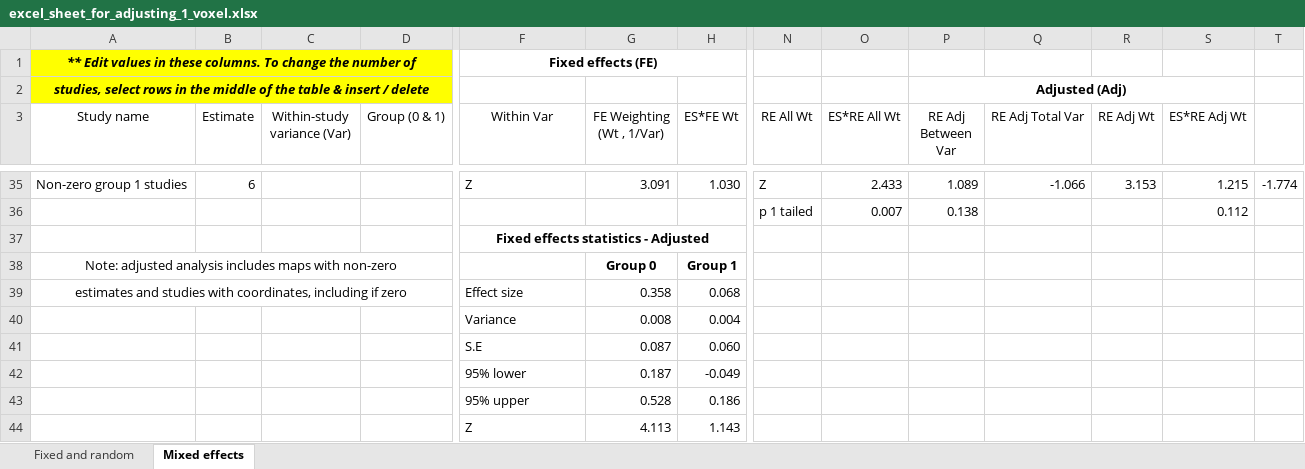
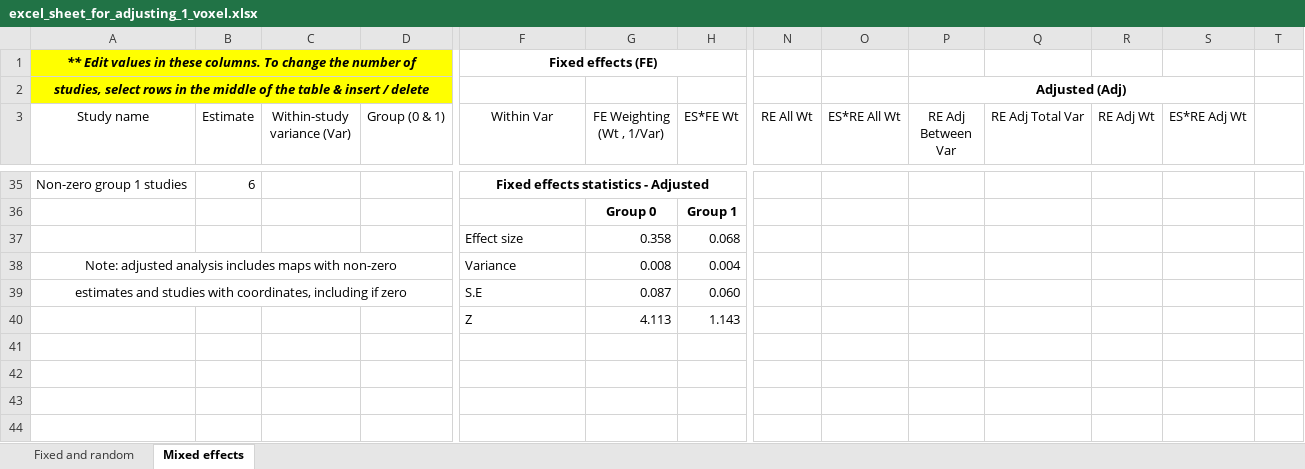
Before and after one commit to jocutler/adjusting-dropout-fMRI-meta, an Excel workbook: excel_sheet_for_adjusting_1_voxel.xlsx, sheet Mixed effects, drawn as a sheet; only a part is shown, gaps mark what is left out; values as stored, in another font and other column widths than the file's, no borders; removed rows and columns are numbered as before the commit, all else as after; rows hold the shown columns only; the diff covers the shown part only; the diff names each change by its address in the sheet, - before the commit and + after, or states it on an @@ line.

Commit message:
Edit file via upload
Removed reference to p-values or confidence intervals as z-scores from this analysis do not follow a normal distribution.

```diff
--- a/excel_sheet_for_adjusting_1_voxel.xlsx (sheet Mixed effects)
+++ b/excel_sheet_for_adjusting_1_voxel.xlsx (sheet Mixed effects)
-F35 (Within Var): Z
+F35 (Within Var): Fixed effects statistics - Adjusted
@@ F35 bold: off → on, alignment: left → center @@
+F35:H35 merged
-G35 (FE Weighting (Wt , 1/Var)): 3.091
+G35 (FE Weighting (Wt , 1/Var)): (empty)
-H35 (ES*FE Wt): 1.030
+H35 (ES*FE Wt): (empty)
-N35 (RE All Wt): Z
+N35 (RE All Wt): (empty)
-O35 (ES*RE All Wt): 2.433
+O35 (ES*RE All Wt): (empty)
-P35 (RE Adj Between Var): 1.089
+P35 (RE Adj Between Var): (empty)
-Q35 (RE Adj Total Var): -1.066
+Q35 (RE Adj Total Var): (empty)
-R35 (RE Adj Wt): 3.153
+R35 (RE Adj Wt): (empty)
-S35 (ES*RE Adj Wt): 1.215
+S35 (ES*RE Adj Wt): (empty)
-T35: -1.774
+T35: (empty)
-row 36:  |  |  |  |  |  |  | p 1 tailed | 0.007 | 0.138 |  |  | 0.112
-row 37:  |  |  |  | Fixed effects statistics - Adjusted
-A36 (Study name): Note: adjusted analysis includes maps with non-zero
+A36 (Study name): (empty)
-A38:D38 merged
-A37 (Study name): estimates and studies with coordinates, including if zero
+A37 (Study name): (empty)
-A39:D39 merged
-A38 (Study name): (empty)
+A38 (Study name): Note: adjusted analysis includes maps with non-zero
+A38:D38 merged
-A39 (Study name): (empty)
+A39 (Study name): estimates and studies with coordinates, including if zero
+A39:D39 merged
-row 42:  |  |  |  | 95% lower | 0.187 | -0.049
-row 43:  |  |  |  | 95% upper | 0.528 | 0.186
```
Also changed, not shown: 20 edited cells elsewhere in this sheet, sheet Fixed and random, formulas that keep their value.
